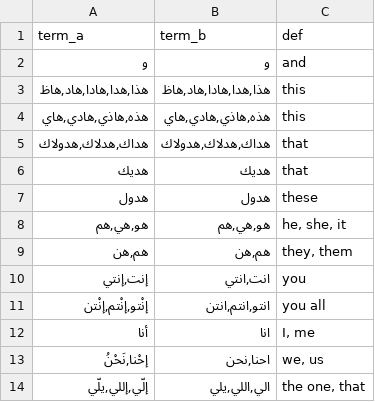
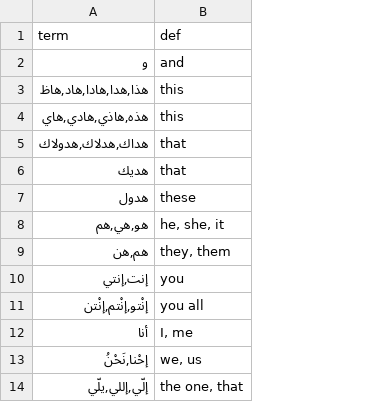
Before and after one commit to iadnanmukhtar/levantinereader, a TSV file: assets/levantine.arabic.stop.tsv, drawn as a sheet; only a part is shown; the diff names each change by its address in the sheet, - before the commit and + after, or states it on an @@ line.

Commit message:
eliminated need in dictionaries to have stripped-diacritics column

```diff
--- a/assets/levantine.arabic.stop.tsv
+++ b/assets/levantine.arabic.stop.tsv
-column B (term_b), rows 2-14: و | هذا,هدا,هادا,هاد,هاظ | هذه,هاذي,هادي,هاي | هداك,هدلاك,هدولاك | هديك | هدول | هو,هي,هم | هم,هن | انت,انتي | انتو,انتم,انتن | انا | احنا,نحن | الي,اللي,يلي
-A1: term_a
+A1: term
```
Also changed, not shown: 3 other files.
